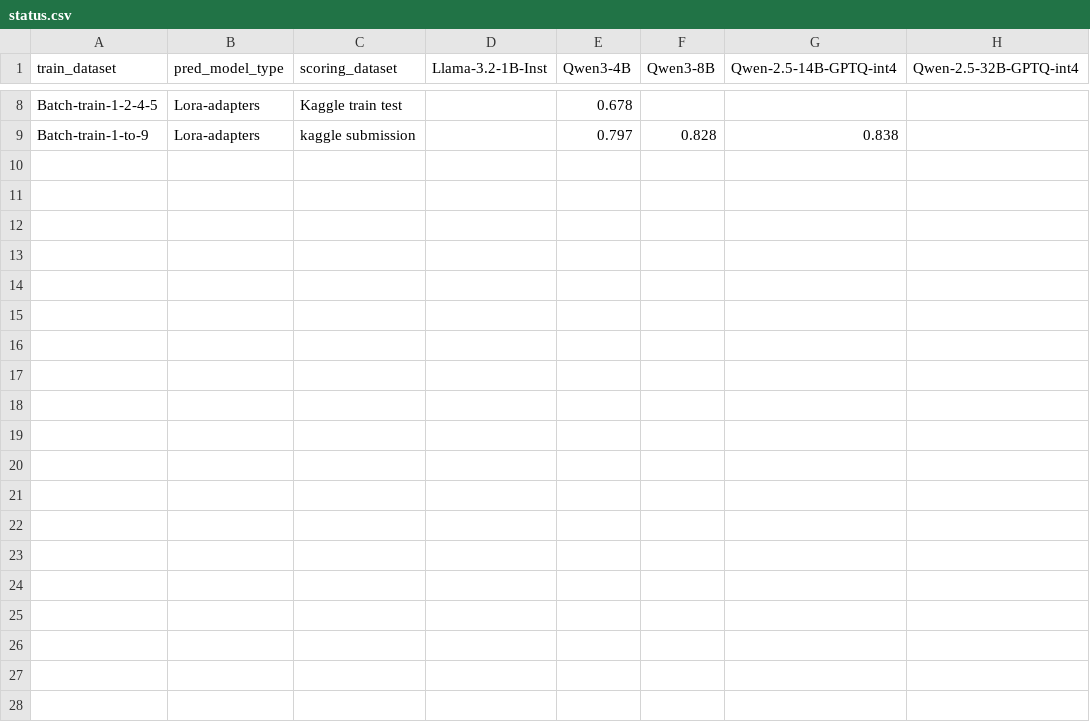
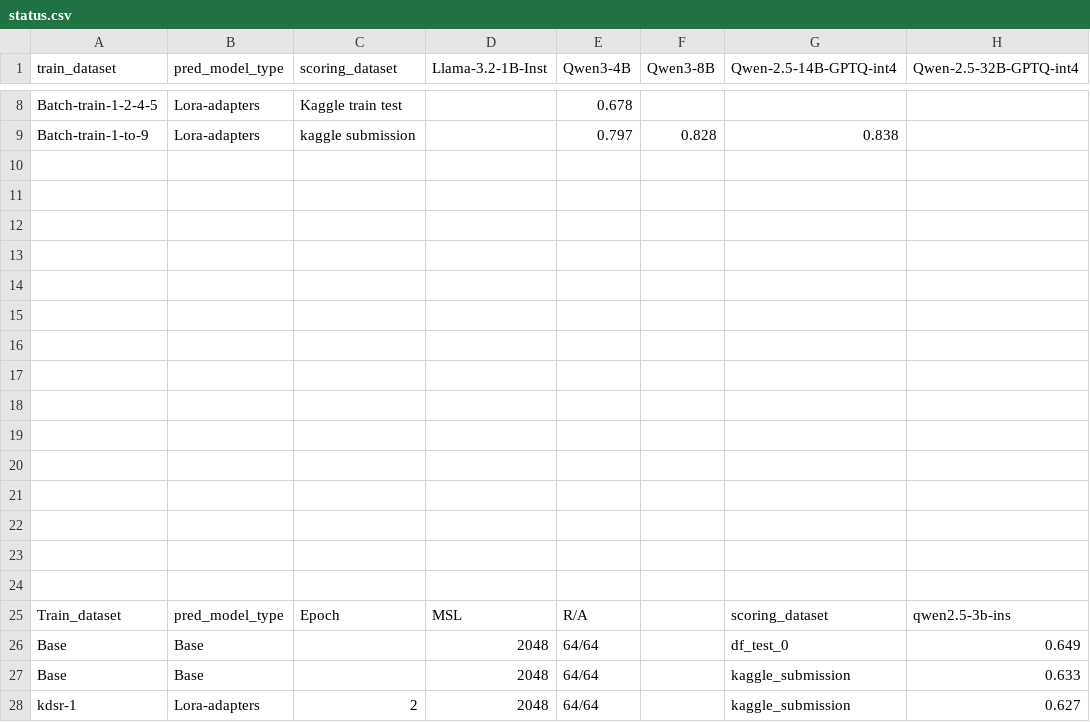
Before and after one commit to svk-123/Jigsaw-ACRC-Kaggle, a CSV file: status.csv, drawn as a sheet; only a part is shown, gaps mark what is left out; the diff covers the shown part only.

Commit message:
prompt update in training, inference

```diff
--- a/status.csv
+++ b/status.csv
@@ -9 +9,20 @@ Batch-train-1-2-4-5,Lora-adapters,Kaggle train test,,0.678,,,
 Batch-train-1-to-9,Lora-adapters,kaggle submission,,0.797,0.828,0.838,
+,,,,,,,
+,,,,,,,
+,,,,,,,
+,,,,,,,
+,,,,,,,
+,,,,,,,
+,,,,,,,
+,,,,,,,
+,,,,,,,
+,,,,,,,
+,,,,,,,
+,,,,,,,
+,,,,,,,
+,,,,,,,
+,,,,,,,
+Train_dataset,pred_model_type,Epoch,MSL,R/A,,scoring_dataset,qwen2.5-3b-ins
+Base,Base,,2048,64/64,,df_test_0,0.649
+Base,Base,,2048,64/64,,kaggle_submission,0.633
+kdsr-1,Lora-adapters,2,2048,64/64,,kaggle_submission,0.627
```
Also changed, not shown: 24 added rows elsewhere in this file, 7 other files.
